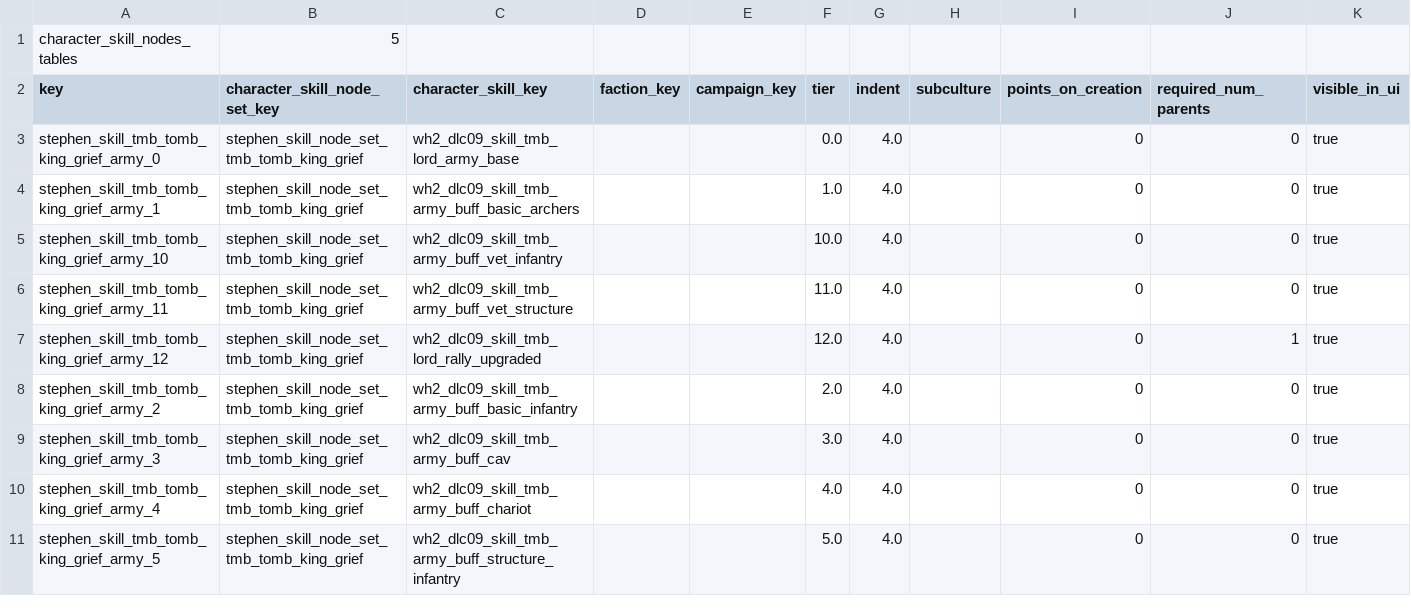
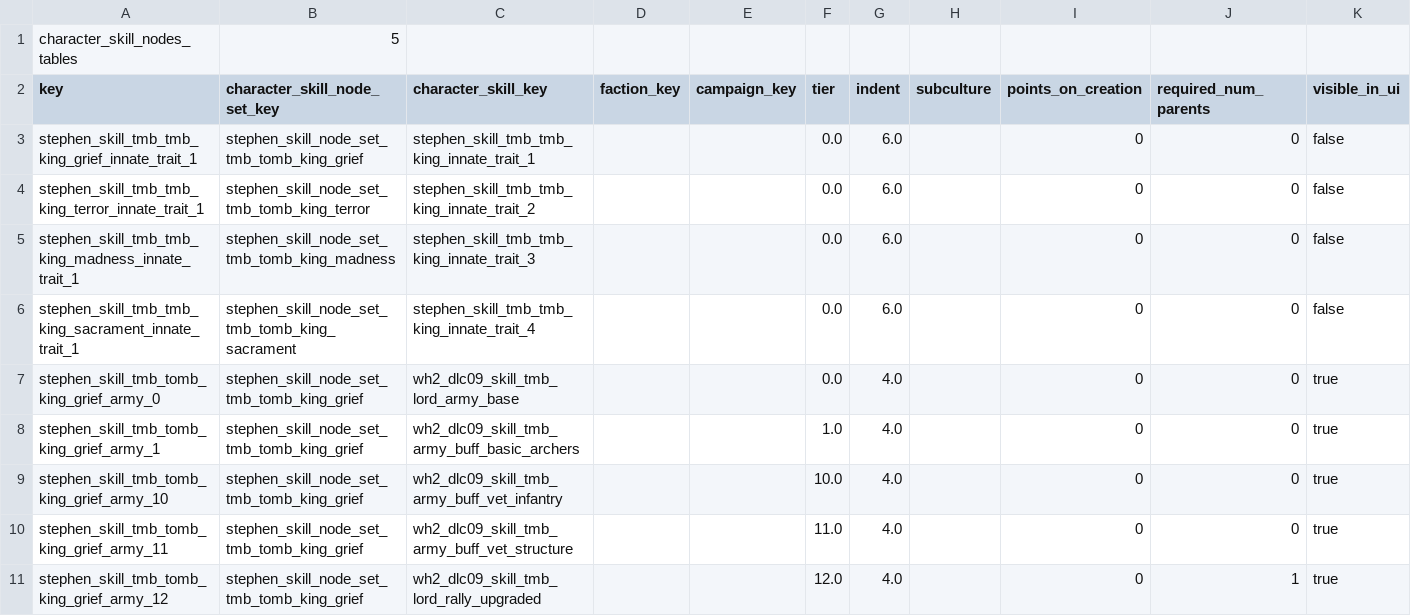
Before and after one commit to Warhammer-Mods/arkhan_stevie, a TSV file: db/character_skill_nodes_tables/unique_tomb_king_lords.tsv, drawn as a sheet; only a part is shown; the shorter side is filled out with more unchanged rows.

```diff
--- a/db/character_skill_nodes_tables/unique_tomb_king_lords.tsv
+++ b/db/character_skill_nodes_tables/unique_tomb_king_lords.tsv
@@ -2,2 +2,6 @@ character_skill_nodes_tables	5
 key	character_skill_node_set_key	character_skill_key	faction_key	campaign_key	tier	indent	subculture	points_on_creation	required_num_parents	visible_in_ui
+stephen_skill_tmb_tmb_king_grief_innate_trait_1	stephen_skill_node_set_tmb_tomb_king_grief	stephen_skill_tmb_tmb_king_innate_trait_1			0.0	6.0		0	0	false
+stephen_skill_tmb_tmb_king_terror_innate_trait_1	stephen_skill_node_set_tmb_tomb_king_terror	stephen_skill_tmb_tmb_king_innate_trait_2			0.0	6.0		0	0	false
+stephen_skill_tmb_tmb_king_madness_innate_trait_1	stephen_skill_node_set_tmb_tomb_king_madness	stephen_skill_tmb_tmb_king_innate_trait_3			0.0	6.0		0	0	false
+stephen_skill_tmb_tmb_king_sacrament_innate_trait_1	stephen_skill_node_set_tmb_tomb_king_sacrament	stephen_skill_tmb_tmb_king_innate_trait_4			0.0	6.0		0	0	false
 stephen_skill_tmb_tomb_king_grief_army_0	stephen_skill_node_set_tmb_tomb_king_grief	wh2_dlc09_skill_tmb_lord_army_base			0.0	4.0		0	0	true
```
Also changed, not shown: db/cdir_military_generator_unit_qualities_tables/sda_tomb_kings.tsv, db/character_skill_level_to_effects_junctions_tables/extra_tomb_king_lords.tsv, 9 other files.
